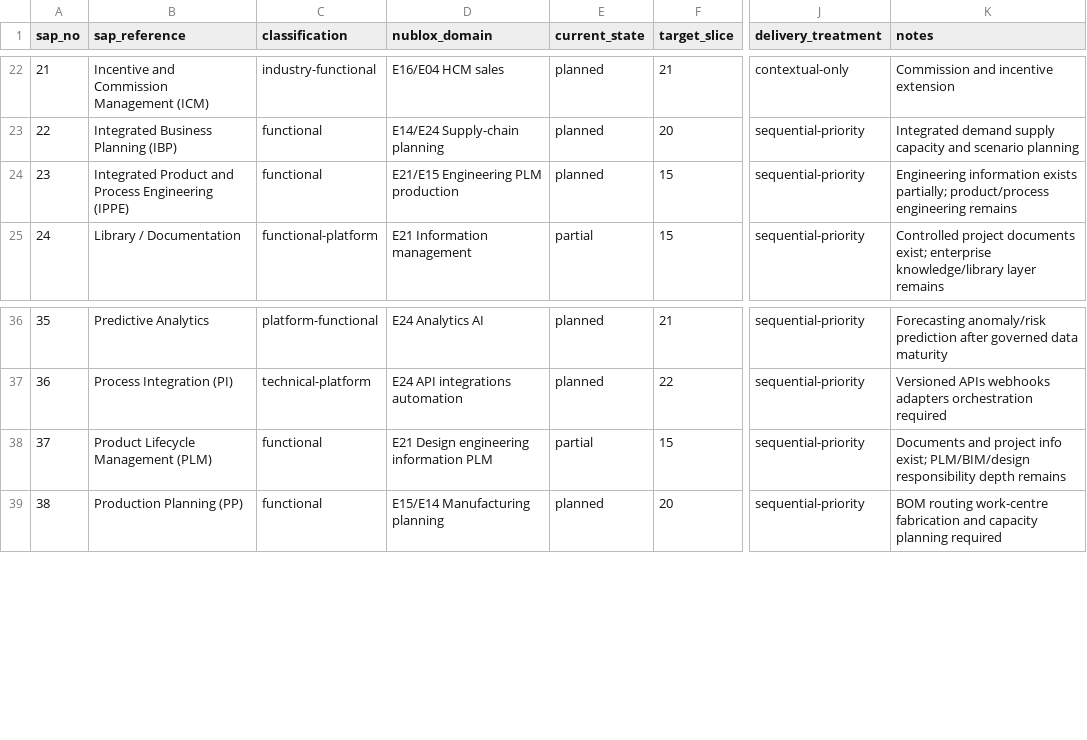
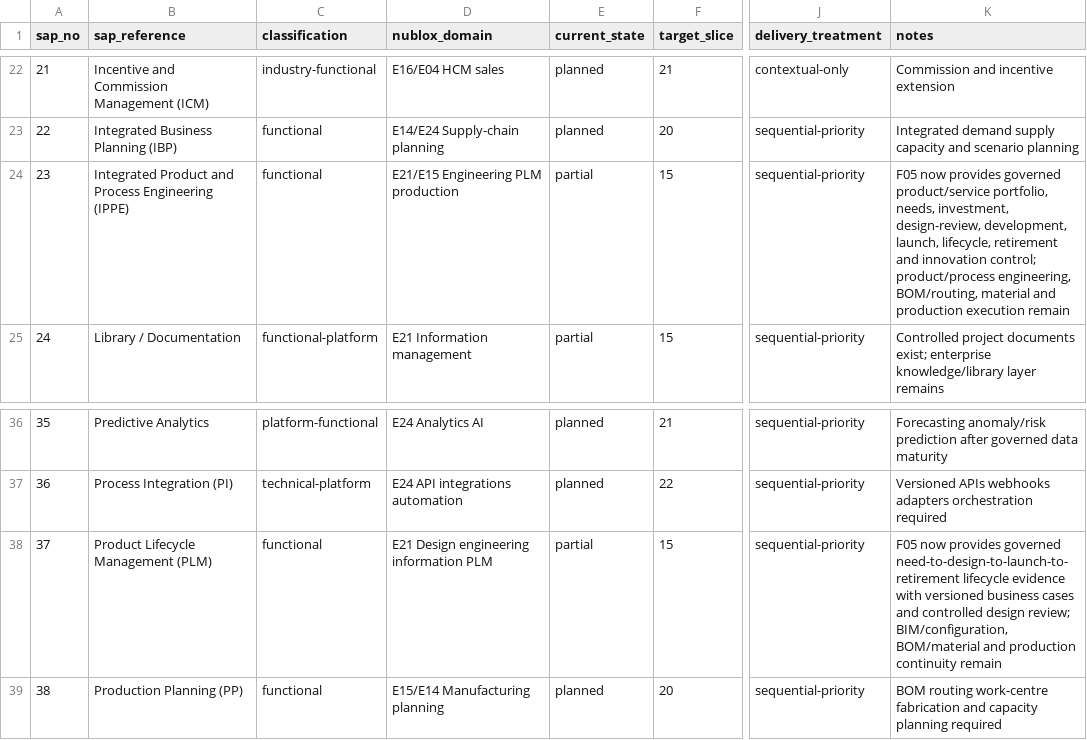
Before and after one commit to 8140spitt/NuBlox-Digital-Applications, a CSV file: docs/sap-capability-coverage-register.csv, drawn as a sheet; only a part is shown, gaps mark what is left out; the diff names each change by its address in the sheet, - before the commit and + after, or states it on an @@ line.

```diff
--- a/docs/sap-capability-coverage-register.csv
+++ b/docs/sap-capability-coverage-register.csv
-E24 (current_state): planned
+E24 (current_state): partial
-K24 (notes): Engineering information exists partially; product/process engineering remains
+K24 (notes): F05 now provides governed product/service portfolio, needs, investment, design-review, development, launch, lifecycle, retirement and innovation control; product/process engineering, BOM/routing, material and production execution remain
-K38 (notes): Documents and project info exist; PLM/BIM/design responsibility depth remains
+K38 (notes): F05 now provides governed need-to-design-to-launch-to-retirement lifecycle evidence with versioned business cases and controlled design review; BIM/configuration, BOM/material and production continuity remain
```
Also changed, not shown: 6 other files.
